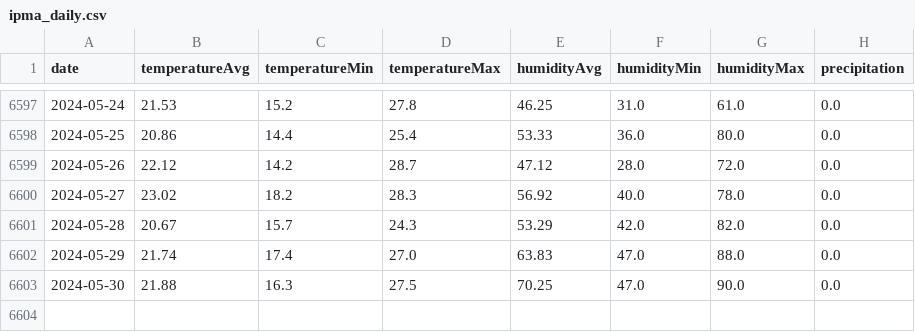
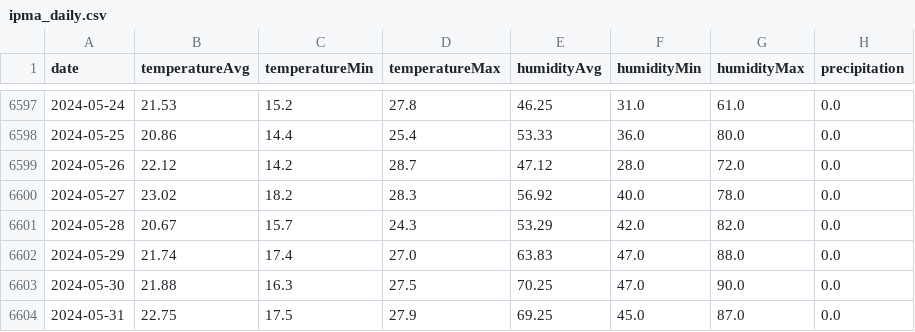
Before and after one commit to tiagociprianopires/tiagociprianopires.github.io, a CSV file: data/ipma_daily.csv, drawn as a sheet; only a part is shown, gaps mark what is left out; the diff names each change by its address in the sheet, - before the commit and + after, or states it on an @@ line.

Commit message:
update ipma_daily.csv

```diff
--- a/data/ipma_daily.csv
+++ b/data/ipma_daily.csv
+row 6604: 2024-05-31 | 22.75 | 17.5 | 27.9 | 69.25 | 45.0 | 87.0 | 0.0
```
